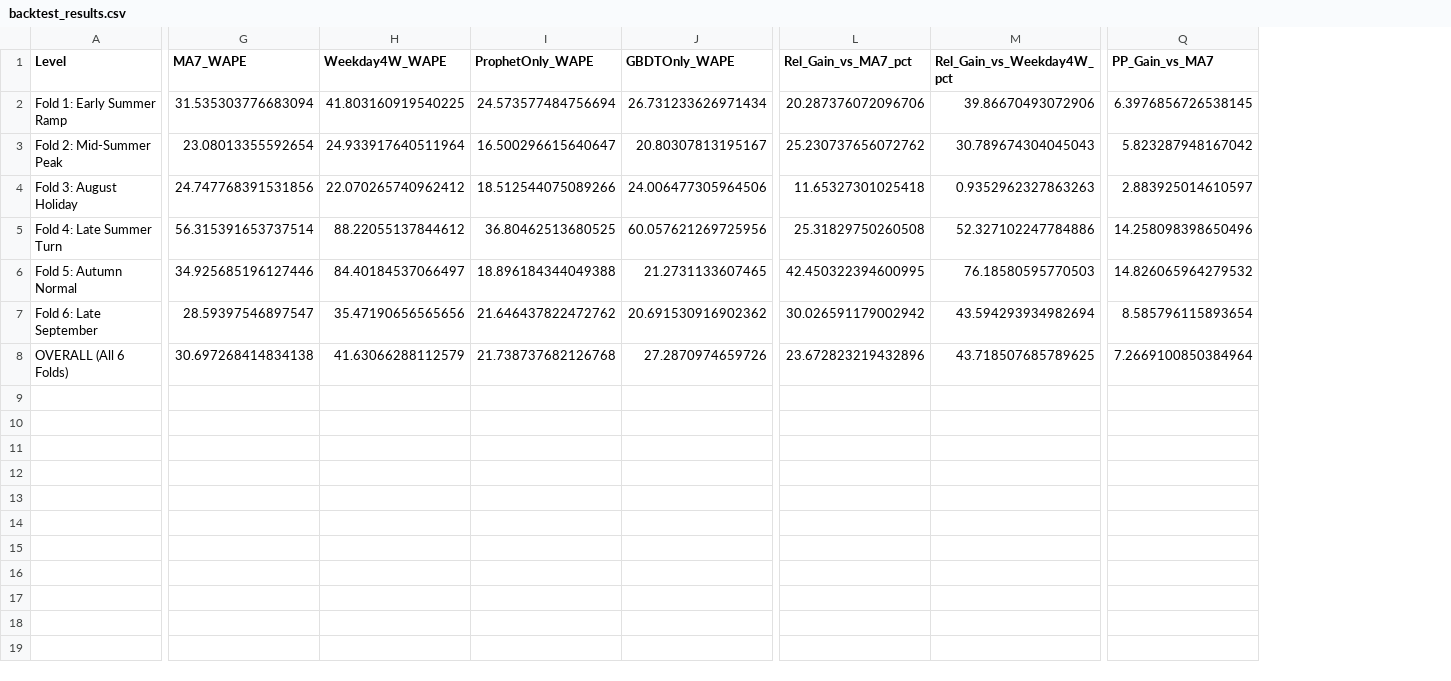
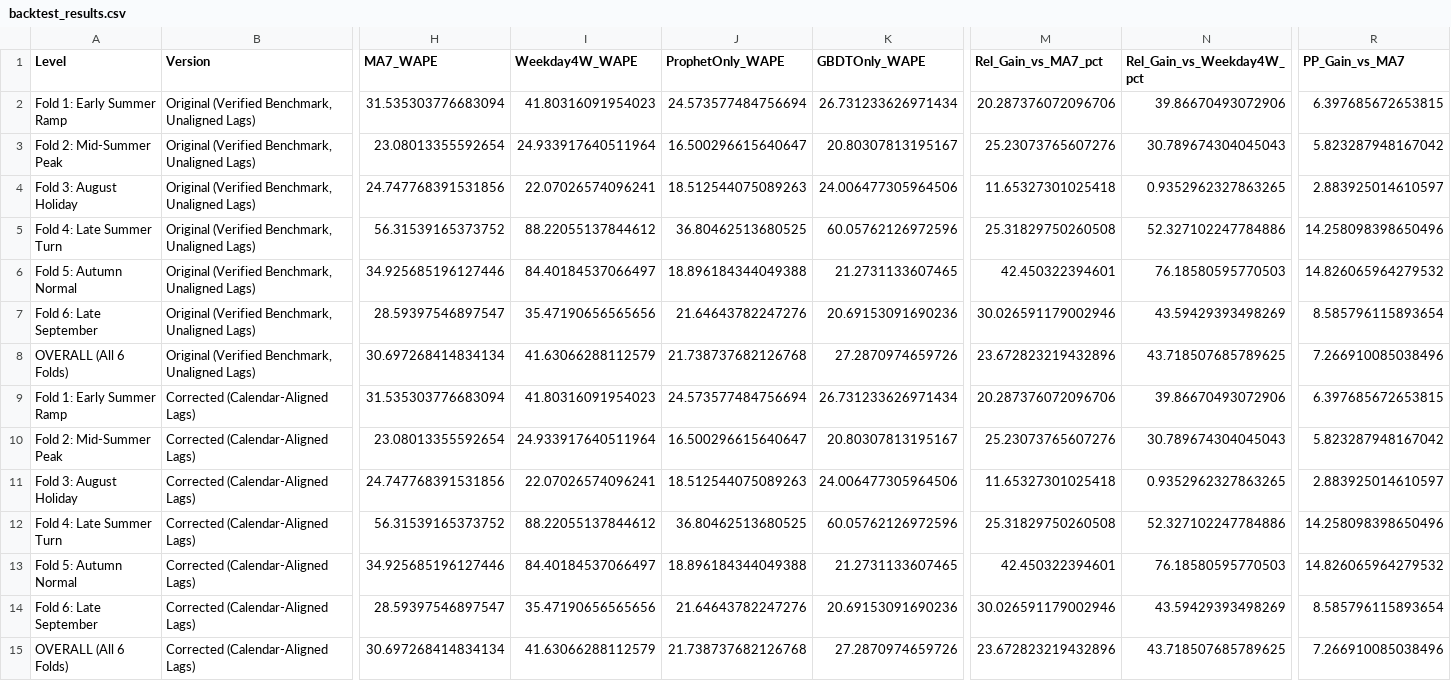
Before and after one commit to Yatin07/CAPSTONE_PROJECT, a CSV file: docs/backtest_results.csv, drawn as a sheet; only a part is shown, gaps mark what is left out; addresses are those after the commit; rows hold the shown columns only; the diff covers the shown part only; the diff names each change by its address in the sheet, - before the commit and + after, or states it on an @@ line.

Commit message:
feat(ml): reconcile hybrid backtest, add 38-fold weekly suite and ordering policy simulation
- Part 1: Document original verified hybrid (23.43%) vs corrected calendar-aligned hybrid (22.51%/22.37%) in docs/backtest_results.csv

- Part 2: 38-fold weekly rolling origin backtest (Jan-Sept 2022) with block bootstrap 95% CIs and horizon split (>=540 vs <540 days)

- Keep Model A (1-day-ahead hybrid, 26.06% pooled WAPE, 29/38 wins) and Model B (Prophet+Calendar, 26.55% pooled WAPE, 25/38 wins); reject weather

- Part 3: Update scripts/run_waste_simulation.py with Prophet-only engine, training residual sigma, critical ratio and fixed z policies (shelf life 1 and 2 days)

- Add docs/accuracy_experiments_v2.{md,csv} and docs/ordering_policy_experiment.{md,csv}

```diff
--- a/docs/backtest_results.csv
+++ b/docs/backtest_results.csv
+column B (Version), rows 2-8: all Original (Verified Benchmark, Unaligned Lags)
-I2 (Weekday4W_WAPE): 41.803160919540225
+I2 (Weekday4W_WAPE): 41.80316091954023
-R2 (PP_Gain_vs_MA7): 6.3976856726538145
+R2 (PP_Gain_vs_MA7): 6.397685672653815
-M3 (Rel_Gain_vs_MA7_pct): 25.230737656072762
+M3 (Rel_Gain_vs_MA7_pct): 25.23073765607276
-I4 (Weekday4W_WAPE): 22.070265740962412
+I4 (Weekday4W_WAPE): 22.07026574096241
-J4 (ProphetOnly_WAPE): 18.512544075089266
+J4 (ProphetOnly_WAPE): 18.512544075089263
-N4 (Rel_Gain_vs_Weekday4W_pct): 0.9352962327863263
+N4 (Rel_Gain_vs_Weekday4W_pct): 0.9352962327863265
-H5 (MA7_WAPE): 56.315391653737514
+H5 (MA7_WAPE): 56.31539165373752
-K5 (GBDTOnly_WAPE): 60.057621269725956
+K5 (GBDTOnly_WAPE): 60.05762126972596
-M6 (Rel_Gain_vs_MA7_pct): 42.450322394600995
+M6 (Rel_Gain_vs_MA7_pct): 42.450322394601
-J7 (ProphetOnly_WAPE): 21.646437822472762
+J7 (ProphetOnly_WAPE): 21.64643782247276
-K7 (GBDTOnly_WAPE): 20.691530916902362
+K7 (GBDTOnly_WAPE): 20.69153091690236
-M7 (Rel_Gain_vs_MA7_pct): 30.026591179002942
+M7 (Rel_Gain_vs_MA7_pct): 30.026591179002946
-N7 (Rel_Gain_vs_Weekday4W_pct): 43.594293934982694
+N7 (Rel_Gain_vs_Weekday4W_pct): 43.59429393498269
-H8 (MA7_WAPE): 30.697268414834138
+H8 (MA7_WAPE): 30.697268414834134
-R8 (PP_Gain_vs_MA7): 7.2669100850384964
+R8 (PP_Gain_vs_MA7): 7.266910085038496
+row 9: Fold 1: Early Summer Ramp | Corrected (Calendar-Aligned Lags) | 31.535303776683094 | 41.80316091954023 | 24.573577484756694 | 26.731233626971434 | 20.287376072096706 | 39.86670493072906 | 6.397685672653815
+row 10: Fold 2: Mid-Summer Peak | Corrected (Calendar-Aligned Lags) | 23.08013355592654 | 24.933917640511964 | 16.500296615640647 | 20.80307813195167 | 25.23073765607276 | 30.789674304045043 | 5.823287948167042
+row 11: Fold 3: August Holiday | Corrected (Calendar-Aligned Lags) | 24.747768391531856 | 22.07026574096241 | 18.512544075089263 | 24.006477305964506 | 11.65327301025418 | 0.9352962327863265 | 2.883925014610597
+row 12: Fold 4: Late Summer Turn | Corrected (Calendar-Aligned Lags) | 56.31539165373752 | 88.22055137844612 | 36.80462513680525 | 60.05762126972596 | 25.31829750260508 | 52.327102247784886 | 14.258098398650496
+row 13: Fold 5: Autumn Normal | Corrected (Calendar-Aligned Lags) | 34.925685196127446 | 84.40184537066497 | 18.896184344049388 | 21.2731133607465 | 42.450322394601 | 76.18580595770503 | 14.826065964279532
+row 14: Fold 6: Late September | Corrected (Calendar-Aligned Lags) | 28.59397546897547 | 35.47190656565656 | 21.64643782247276 | 20.69153091690236 | 30.026591179002946 | 43.59429393498269 | 8.585796115893654
+row 15: OVERALL (All 6 Folds) | Corrected (Calendar-Aligned Lags) | 30.697268414834134 | 41.63066288112579 | 21.738737682126768 | 27.2870974659726 | 23.672823219432896 | 43.718507685789625 | 7.266910085038496
```
Also changed, not shown: 10 edited cells elsewhere in this file, 6 other files.
